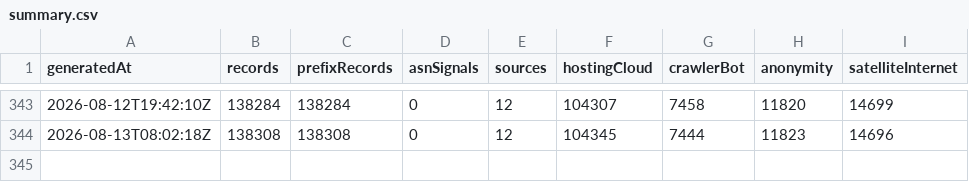
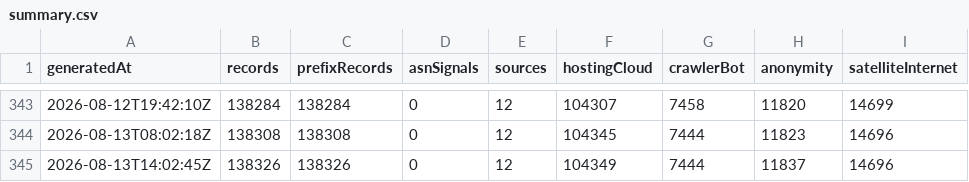
Before and after one commit to ipanalytics/IP-Knowledge-Layer, a CSV file: data/history/summary.csv, drawn as a sheet; only a part is shown, gaps mark what is left out; the diff names each change by its address in the sheet, - before the commit and + after, or states it on an @@ line.

```diff
--- a/data/history/summary.csv
+++ b/data/history/summary.csv
+row 345: 2026-08-13T14:02:45Z | 138326 | 138326 | 0 | 12 | 104349 | 7444 | 11837 | 14696
```
Also changed, not shown: 7 other files.
